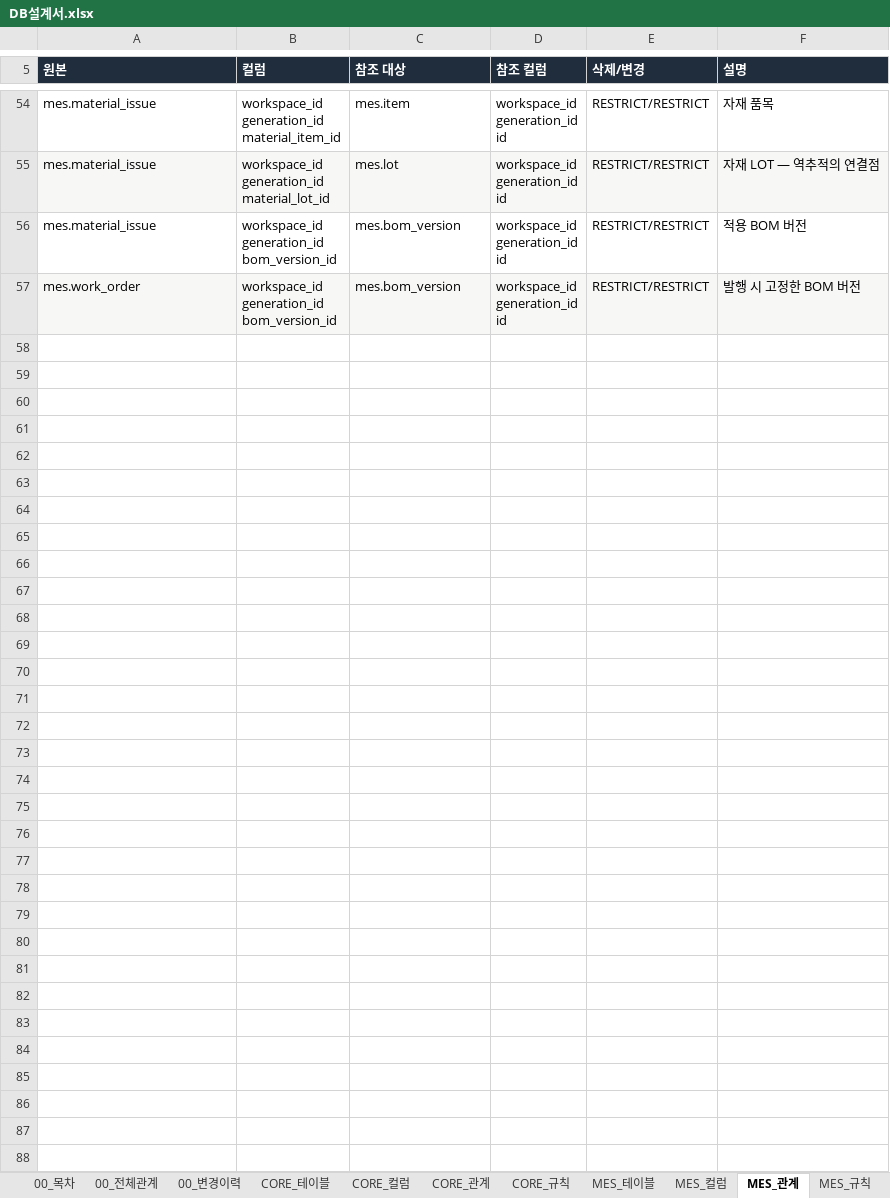
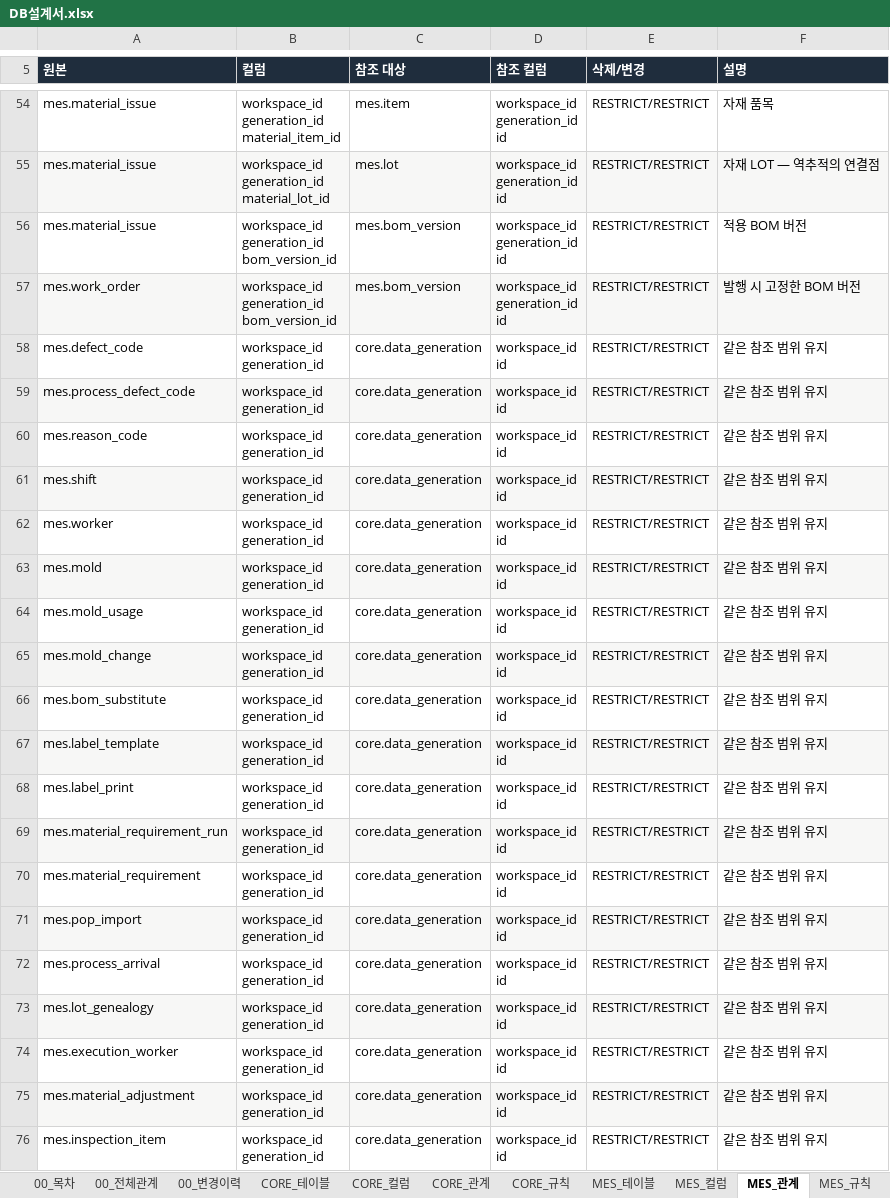
Before and after one commit to go8105/factory-studio, an Excel workbook: docs/db/DB설계서.xlsx, sheet MES_관계, drawn as a sheet; only a part is shown, gaps mark what is left out; values as stored, in another font and other column widths than the file's, no borders; ↵ is a line break in a cell; the diff covers the shown part only; the diff names each change by its address in the sheet, - before the commit and + after, or states it on an @@ line.

```diff
--- a/docs/db/DB설계서.xlsx (sheet MES_관계)
+++ b/docs/db/DB설계서.xlsx (sheet MES_관계)
+row 58: mes.defect_code | workspace_id ↵ generation_id | core.data_generation | workspace_id ↵ id | RESTRICT/RESTRICT | 같은 참조 범위 유지
+row 59: mes.process_defect_code | workspace_id ↵ generation_id | core.data_generation | workspace_id ↵ id | RESTRICT/RESTRICT | 같은 참조 범위 유지
+row 60: mes.reason_code | workspace_id ↵ generation_id | core.data_generation | workspace_id ↵ id | RESTRICT/RESTRICT | 같은 참조 범위 유지
+row 61: mes.shift | workspace_id ↵ generation_id | core.data_generation | workspace_id ↵ id | RESTRICT/RESTRICT | 같은 참조 범위 유지
+row 62: mes.worker | workspace_id ↵ generation_id | core.data_generation | workspace_id ↵ id | RESTRICT/RESTRICT | 같은 참조 범위 유지
+row 63: mes.mold | workspace_id ↵ generation_id | core.data_generation | workspace_id ↵ id | RESTRICT/RESTRICT | 같은 참조 범위 유지
+row 64: mes.mold_usage | workspace_id ↵ generation_id | core.data_generation | workspace_id ↵ id | RESTRICT/RESTRICT | 같은 참조 범위 유지
+row 65: mes.mold_change | workspace_id ↵ generation_id | core.data_generation | workspace_id ↵ id | RESTRICT/RESTRICT | 같은 참조 범위 유지
+row 66: mes.bom_substitute | workspace_id ↵ generation_id | core.data_generation | workspace_id ↵ id | RESTRICT/RESTRICT | 같은 참조 범위 유지
+row 67: mes.label_template | workspace_id ↵ generation_id | core.data_generation | workspace_id ↵ id | RESTRICT/RESTRICT | 같은 참조 범위 유지
+row 68: mes.label_print | workspace_id ↵ generation_id | core.data_generation | workspace_id ↵ id | RESTRICT/RESTRICT | 같은 참조 범위 유지
+row 69: mes.material_requirement_run | workspace_id ↵ generation_id | core.data_generation | workspace_id ↵ id | RESTRICT/RESTRICT | 같은 참조 범위 유지
+row 70: mes.material_requirement | workspace_id ↵ generation_id | core.data_generation | workspace_id ↵ id | RESTRICT/RESTRICT | 같은 참조 범위 유지
+row 71: mes.pop_import | workspace_id ↵ generation_id | core.data_generation | workspace_id ↵ id | RESTRICT/RESTRICT | 같은 참조 범위 유지
+row 72: mes.process_arrival | workspace_id ↵ generation_id | core.data_generation | workspace_id ↵ id | RESTRICT/RESTRICT | 같은 참조 범위 유지
+row 73: mes.lot_genealogy | workspace_id ↵ generation_id | core.data_generation | workspace_id ↵ id | RESTRICT/RESTRICT | 같은 참조 범위 유지
+row 74: mes.execution_worker | workspace_id ↵ generation_id | core.data_generation | workspace_id ↵ id | RESTRICT/RESTRICT | 같은 참조 범위 유지
+row 75: mes.material_adjustment | workspace_id ↵ generation_id | core.data_generation | workspace_id ↵ id | RESTRICT/RESTRICT | 같은 참조 범위 유지
+row 76: mes.inspection_item | workspace_id ↵ generation_id | core.data_generation | workspace_id ↵ id | RESTRICT/RESTRICT | 같은 참조 범위 유지
```
Also changed, not shown: 47 added rows and 1 edited cell elsewhere in this sheet, sheet MES_컬럼, sheet MES_규칙, sheet MES_테이블, sheet 00_전체관계, sheet 00_목차, sheet 00_변경이력, 40 more sheets, 17 other files.
